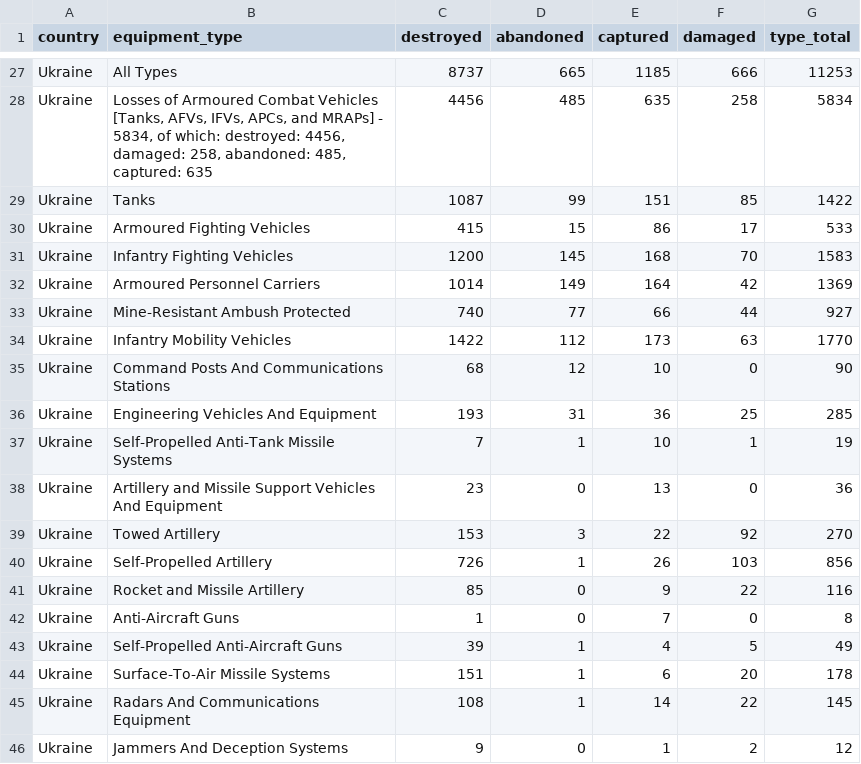
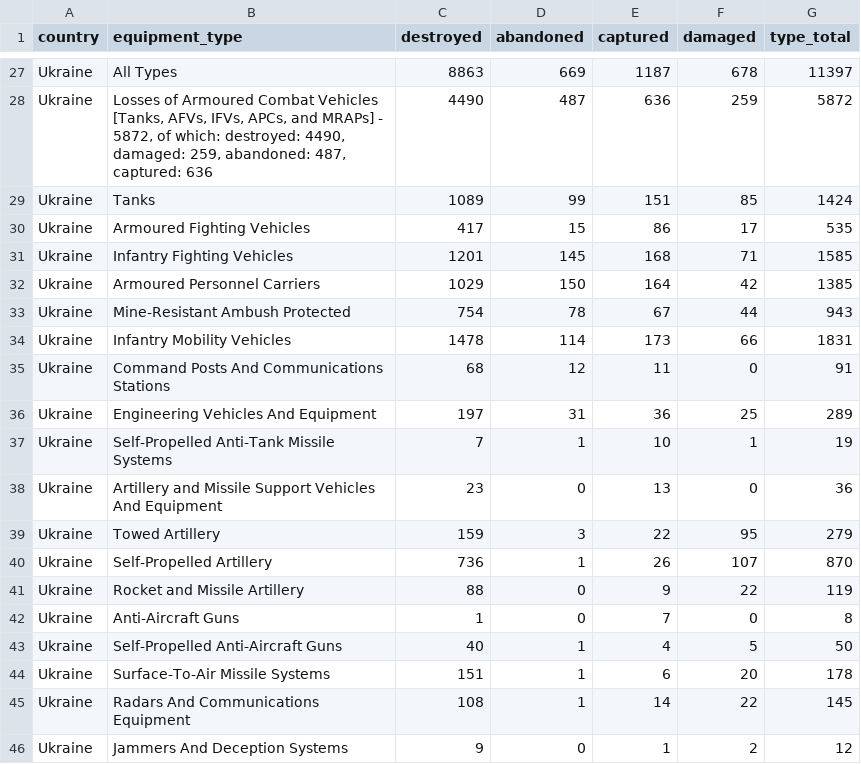
Before and after one commit to KuleRucket/scrape_oryx, a CSV file: outputfiles/totals_by_type.csv, drawn as a sheet; only a part is shown, gaps mark what is left out; removed rows and columns are numbered as before the commit, all else as after; the diff covers the shown part only; the diff names each change by its address in the sheet, - before the commit and + after, or states it on an @@ line.

```diff
--- a/outputfiles/totals_by_type.csv
+++ b/outputfiles/totals_by_type.csv
-row 27: Ukraine | All Types | 8737 | 665 | 1185 | 666 | 11253
-row 28: Ukraine | Losses of Armoured Combat Vehicles [Tanks, AFVs, IFVs, APCs, and MRAPs] - 5834, of which: destroyed: 4456, damaged: 258, abandoned: 485, captured: 635 | 4456 | 485 | 635 | 258 | 5834
+row 27: Ukraine | All Types | 8863 | 669 | 1187 | 678 | 11397
+row 28: Ukraine | Losses of Armoured Combat Vehicles [Tanks, AFVs, IFVs, APCs, and MRAPs] - 5872, of which: destroyed: 4490, damaged: 259, abandoned: 487, captured: 636 | 4490 | 487 | 636 | 259 | 5872
-C29 (destroyed): 1087
+C29 (destroyed): 1089
-G29 (type_total): 1422
+G29 (type_total): 1424
-C30 (destroyed): 415
+C30 (destroyed): 417
-G30 (type_total): 533
+G30 (type_total): 535
-C31 (destroyed): 1200
+C31 (destroyed): 1201
-F31 (damaged): 70
+F31 (damaged): 71
-G31 (type_total): 1583
+G31 (type_total): 1585
-C32 (destroyed): 1014
+C32 (destroyed): 1029
-D32 (abandoned): 149
+D32 (abandoned): 150
-G32 (type_total): 1369
+G32 (type_total): 1385
-row 33: Ukraine | Mine-Resistant Ambush Protected | 740 | 77 | 66 | 44 | 927
-row 34: Ukraine | Infantry Mobility Vehicles | 1422 | 112 | 173 | 63 | 1770
+row 33: Ukraine | Mine-Resistant Ambush Protected | 754 | 78 | 67 | 44 | 943
+row 34: Ukraine | Infantry Mobility Vehicles | 1478 | 114 | 173 | 66 | 1831
-E35 (captured): 10
+E35 (captured): 11
-G35 (type_total): 90
+G35 (type_total): 91
-C36 (destroyed): 193
+C36 (destroyed): 197
-G36 (type_total): 285
+G36 (type_total): 289
-C39 (destroyed): 153
+C39 (destroyed): 159
-F39 (damaged): 92
+F39 (damaged): 95
-G39 (type_total): 270
+G39 (type_total): 279
-C40 (destroyed): 726
+C40 (destroyed): 736
-F40 (damaged): 103
+F40 (damaged): 107
-G40 (type_total): 856
+G40 (type_total): 870
-C41 (destroyed): 85
+C41 (destroyed): 88
-G41 (type_total): 116
+G41 (type_total): 119
-C43 (destroyed): 39
+C43 (destroyed): 40
-G43 (type_total): 49
+G43 (type_total): 50
```
Also changed, not shown: 2 added rows, 2 removed rows and 44 edited cells elsewhere in this file, inputfiles/daily_count_baseline.csv, outputfiles/daily_count.csv, 3 other files.
